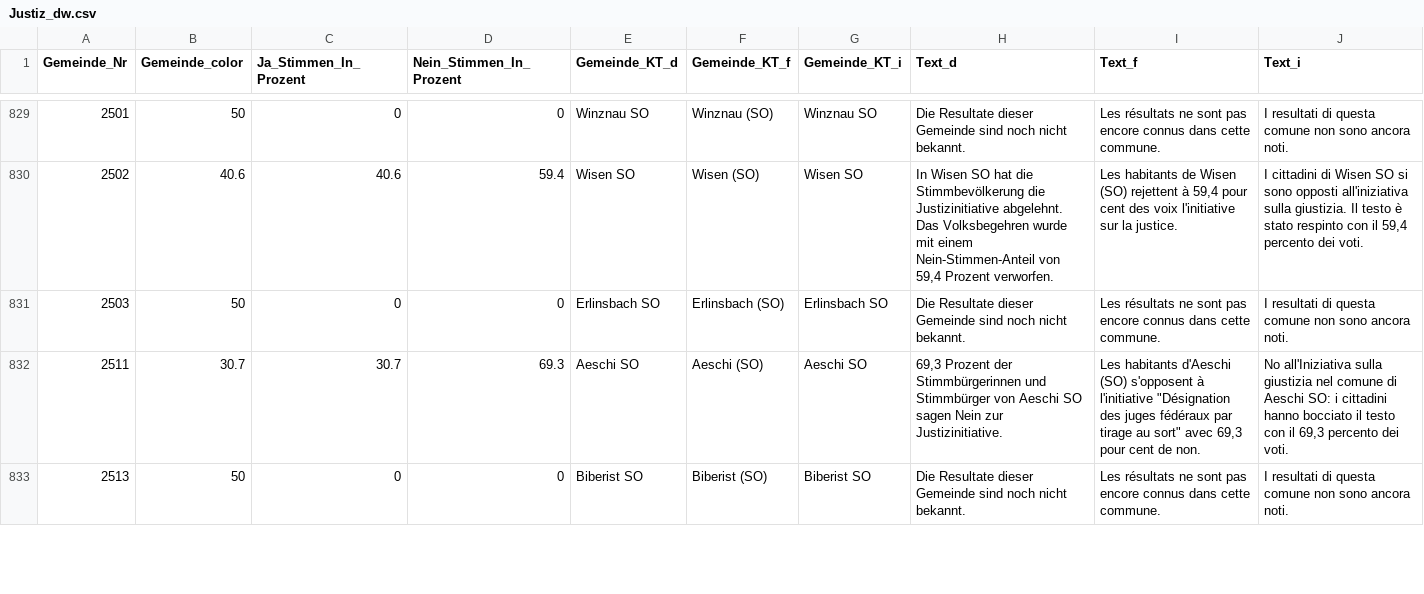
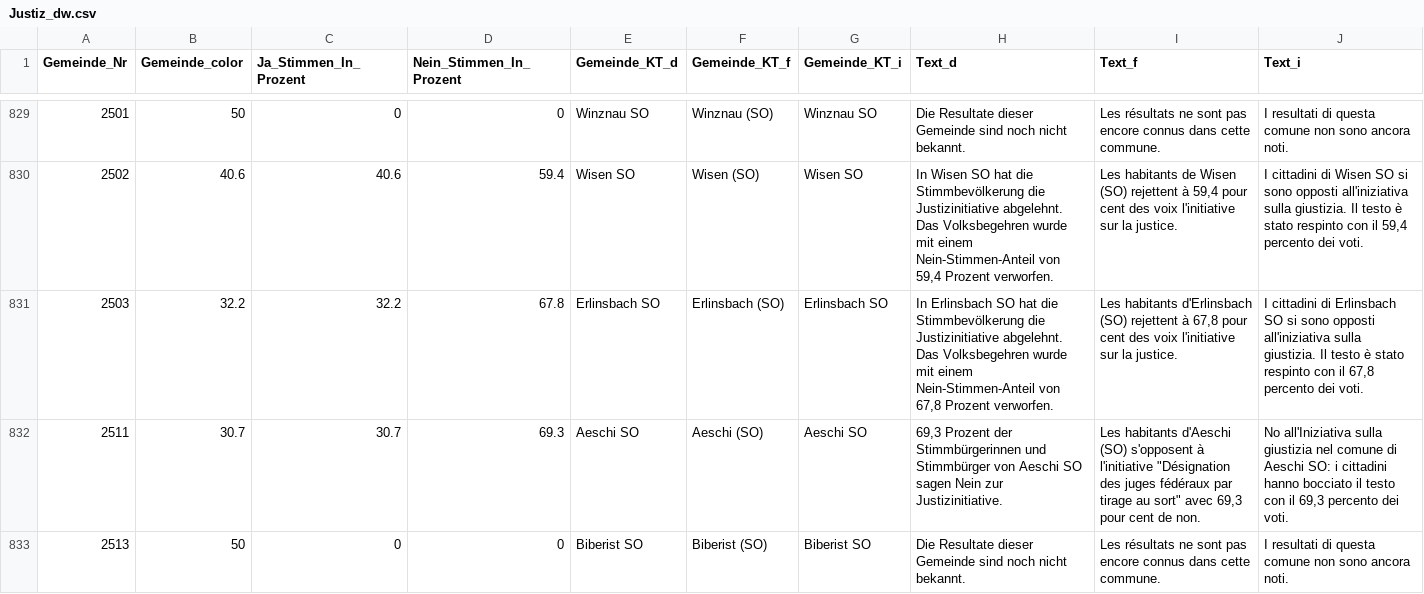
Before and after one commit to awp-finanznachrichten/lena_november2021, a CSV file: Output/Justiz_dw.csv, drawn as a sheet; only a part is shown, gaps mark what is left out; the diff covers the shown part only.

```diff
--- a/Output/Justiz_dw.csv
+++ b/Output/Justiz_dw.csv
@@ -830,3 +830,3 @@
 2502,40.6,40.6,59.4,"Wisen SO","Wisen (SO)","Wisen SO","In Wisen SO hat die Stimmbevölkerung die Justizinitiative abgelehnt. Das Volksbegehren wurde mit einem Nein-Stimmen-Anteil von 59,4 Prozent verworfen.","Les habitants de Wisen (SO) rejettent à 59,4 pour cent des voix l'initiative sur la justice.","I cittadini di Wisen SO si sono opposti all'iniziativa sulla giustizia. Il testo è stato respinto con il 59,4 percento dei voti."
-2503,50,0,0,"Erlinsbach SO","Erlinsbach (SO)","Erlinsbach SO","Die Resultate dieser Gemeinde sind noch nicht bekannt.","Les résultats ne sont pas encore connus dans cette commune.","I resultati di questa comune non sono ancora noti."
+2503,32.2,32.2,67.8,"Erlinsbach SO","Erlinsbach (SO)","Erlinsbach SO","In Erlinsbach SO hat die Stimmbevölkerung die Justizinitiative abgelehnt. Das Volksbegehren wurde mit einem Nein-Stimmen-Anteil von 67,8 Prozent verworfen.","Les habitants d'Erlinsbach (SO) rejettent à 67,8 pour cent des voix l'initiative sur la justice.","I cittadini di Erlinsbach SO si sono opposti all'iniziativa sulla giustizia. Il testo è stato respinto con il 67,8 percento dei voti."
 2511,30.7,30.7,69.3,"Aeschi SO","Aeschi (SO)","Aeschi SO","69,3 Prozent der Stimmbürgerinnen und Stimmbürger von Aeschi SO sagen Nein zur Justizinitiative.","Les habitants d'Aeschi (SO) s'opposent à l'initiative ""Désignation des juges fédéraux par tirage au sort"" avec 69,3 pour cent de non.","No all'Iniziativa sulla giustizia nel comune di Aeschi SO: i cittadini hanno bocciato il testo con il 69,3 percento dei voti."
```
Also changed, not shown: 114 edited cells elsewhere in this file, Output/Covid_all_data.csv, Output/Covid_dw_radiotop.csv, 12 other files.
